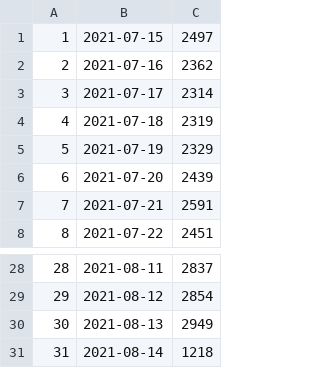
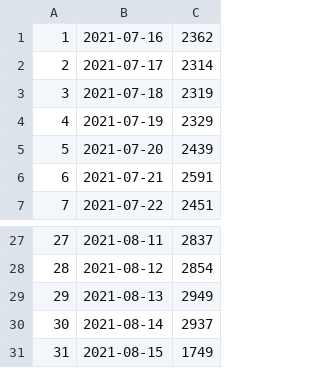
Before and after one commit to dparlitu/portfolio, a CSV file: week7/downloads/graphdata.csv, drawn as a sheet; only a part is shown, gaps mark what is left out; removed rows and columns are numbered as before the commit, all else as after; the diff names each change by its address in the sheet, - before the commit and + after, or states it on an @@ line.

Commit message:
update graph

```diff
--- a/week7/downloads/graphdata.csv
+++ b/week7/downloads/graphdata.csv
-row 1: 1 | 2021-07-15 | 2497
@@ column A renumbered between rows 1 and 30 @@
-C30: 1218
+C30: 2937
+row 31: 31 | 2021-08-15 | 1749
```
Also changed, not shown: 4 other files.
